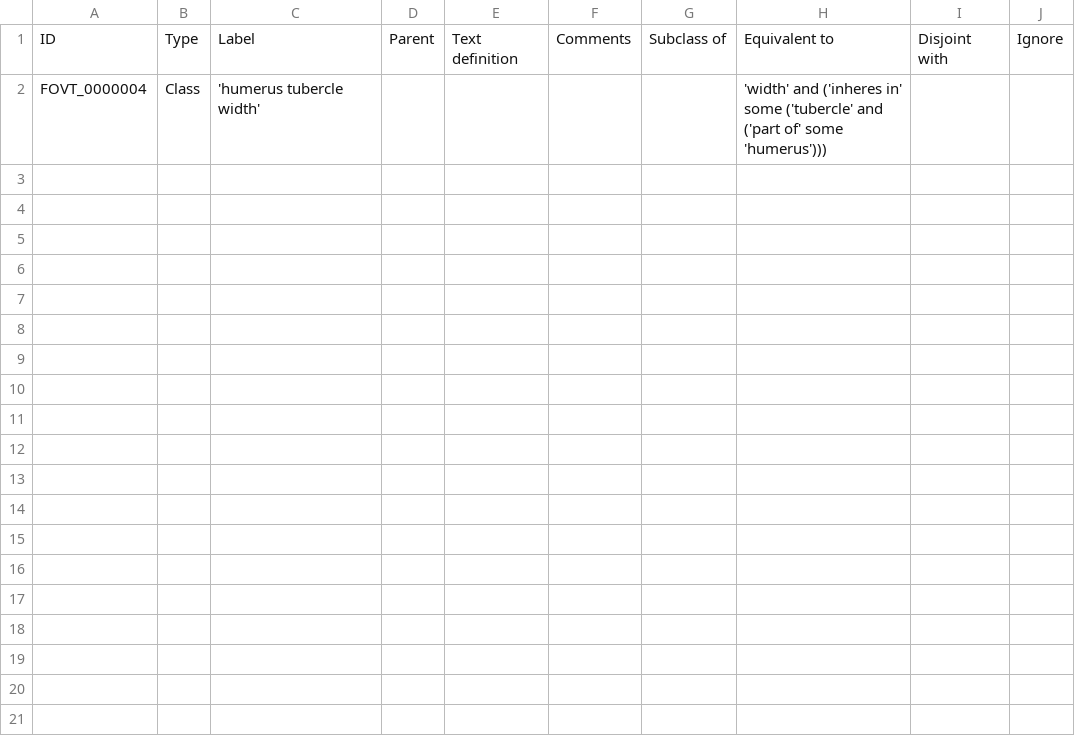
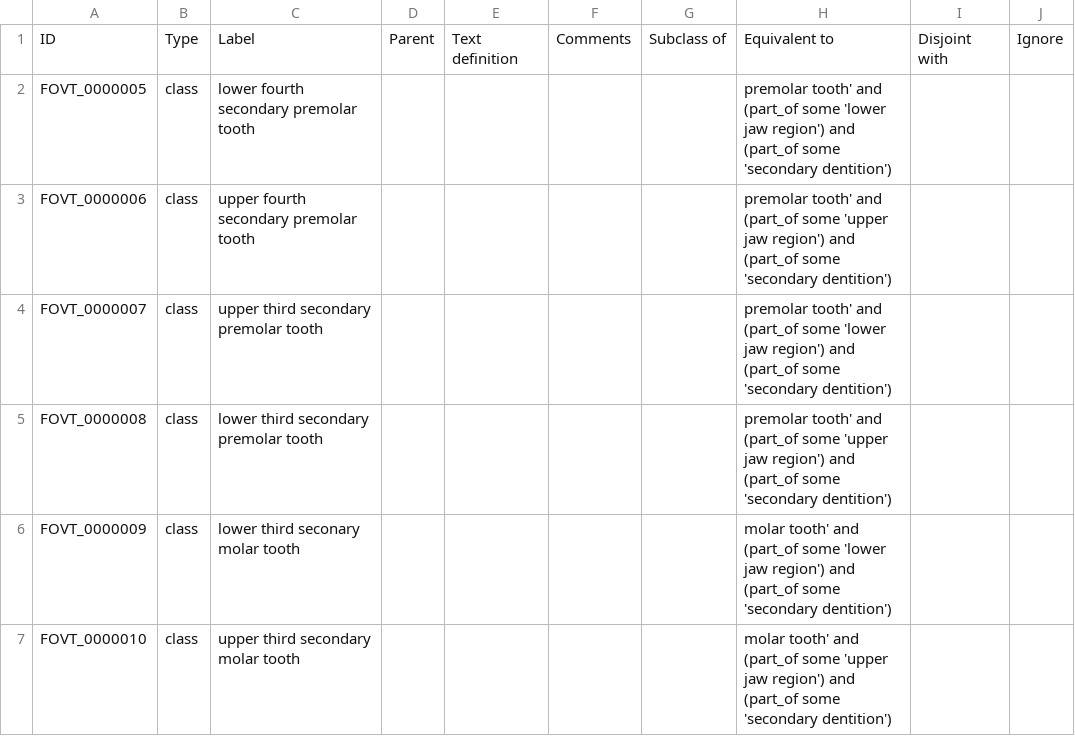
Before and after one commit to futres/fovt, a CSV file: src/entities/fovt_classes.csv, drawn as a sheet; removed rows and columns are numbered as before the commit, all else as after; the diff names each change by its address in the sheet, - before the commit and + after, or states it on an @@ line.

Commit message:
trying teeth

```diff
--- a/src/entities/fovt_classes.csv
+++ b/src/entities/fovt_classes.csv
-row 2: FOVT_0000004 | Class | 'humerus tubercle width' |  |  |  |  | 'width' and ('inheres in' some ('tubercle' and ('part of' some 'humerus')))
+row 2: FOVT_0000005 | class | lower fourth secondary premolar tooth |  |  |  |  | premolar tooth' and (part_of some 'lower jaw region') and (part_of some 'secondary dentition')
+row 3: FOVT_0000006 | class | upper fourth secondary premolar tooth |  |  |  |  | premolar tooth' and (part_of some 'upper jaw region') and (part_of some 'secondary dentition')
+row 4: FOVT_0000007 | class | upper third secondary premolar tooth |  |  |  |  | premolar tooth' and (part_of some 'lower jaw region') and (part_of some 'secondary dentition')
+row 5: FOVT_0000008 | class | lower third secondary premolar tooth |  |  |  |  | premolar tooth' and (part_of some 'upper jaw region') and (part_of some 'secondary dentition')
+row 6: FOVT_0000009 | class | lower third seconary molar tooth |  |  |  |  | molar tooth' and (part_of some 'lower jaw region') and (part_of some 'secondary dentition')
+row 7: FOVT_0000010 | class | upper third secondary molar tooth |  |  |  |  | molar tooth' and (part_of some 'upper jaw region') and (part_of some 'secondary dentition')
```
